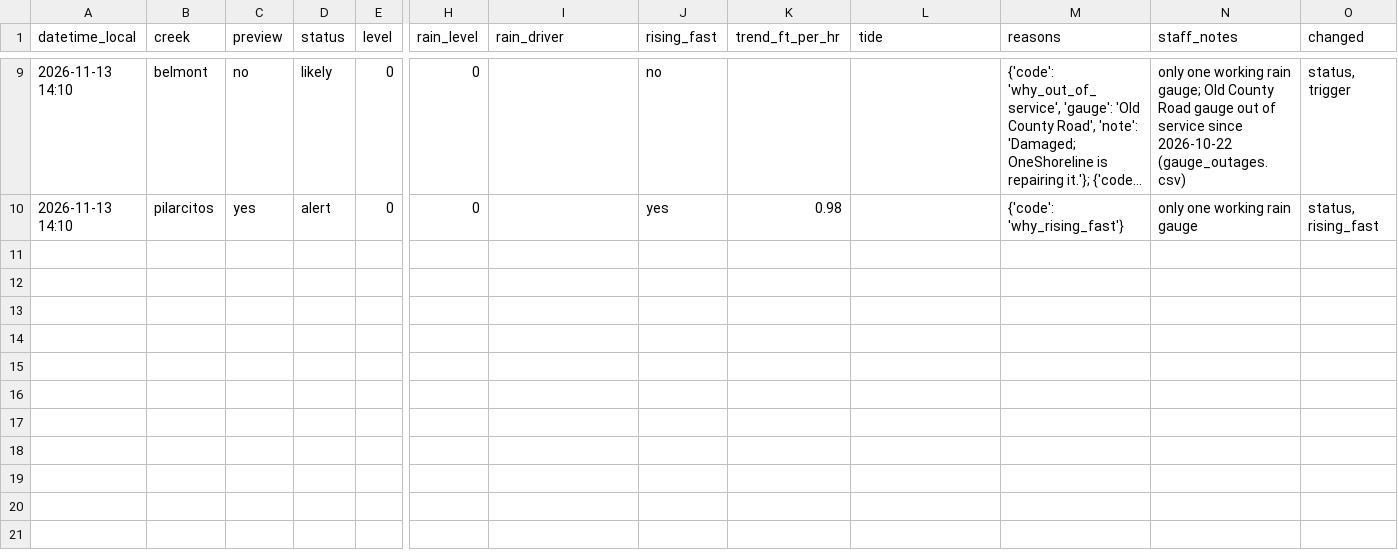
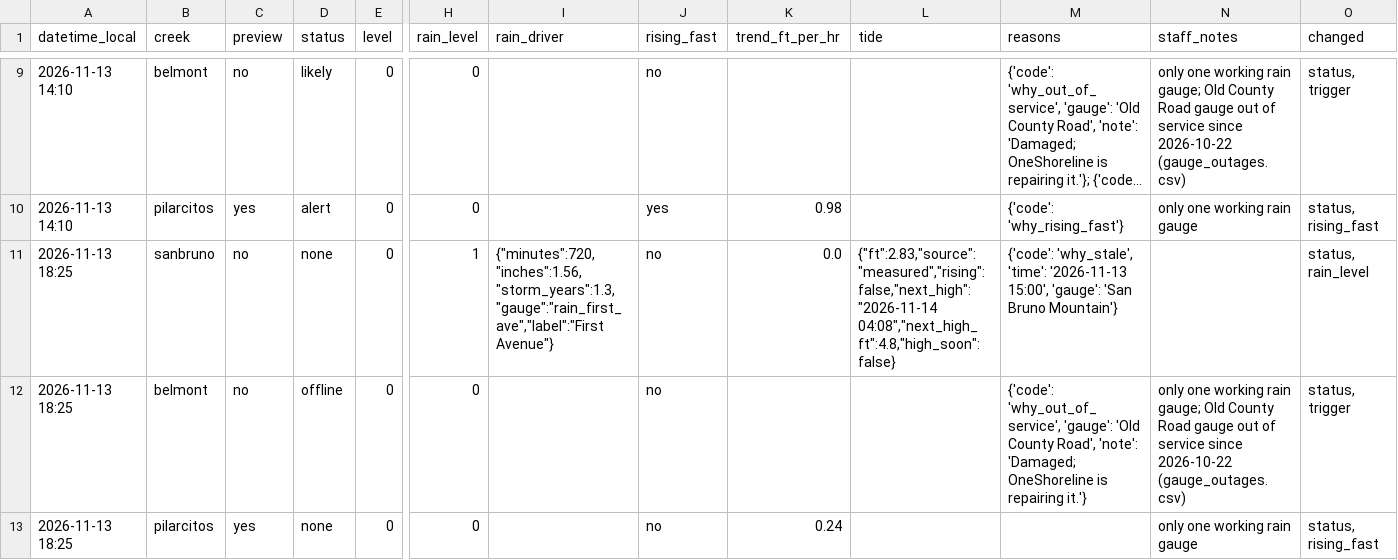
Before and after one commit to OneShorelineSMC/fews-data-archive, a CSV file: status/2026/2026-11.csv, drawn as a sheet; only a part is shown, gaps mark what is left out; long unchanged cells end in …; rows hold the shown columns only; the diff names each change by its address in the sheet, - before the commit and + after, or states it on an @@ line.

```diff
--- a/status/2026/2026-11.csv
+++ b/status/2026/2026-11.csv
+row 11: 2026-11-13 18:25 | sanbruno | no | none | 0 | 1 | {"minutes":720,"inches":1.56,"storm_years":1.3,"gauge":"rain_first_ave","label":"First Avenue"} | no | 0.0 | {"ft":2.83,"source":"measured","rising":false,"next_high":"2026-11-14 04:08","next_high_ft":4.8,"high_soon":false} | {'code': 'why_stale', 'time': '2026-11-13 15:00', 'gauge': 'San Bruno Mountain'} |  | status, rain_level
+row 12: 2026-11-13 18:25 | belmont | no | offline | 0 | 0 |  | no |  |  | {'code': 'why_out_of_service', 'gauge': 'Old County Road', 'note': 'Damaged; OneShoreline is repairing it.'} | only one working rain gauge; Old County Road gauge out of service since 2026-10-22 (gauge_outages.csv) | status, trigger
+row 13: 2026-11-13 18:25 | pilarcitos | yes | none | 0 | 0 |  | no | 0.24 |  |  | only one working rain gauge | status, rising_fast
```
Also changed, not shown: 1 other file.
